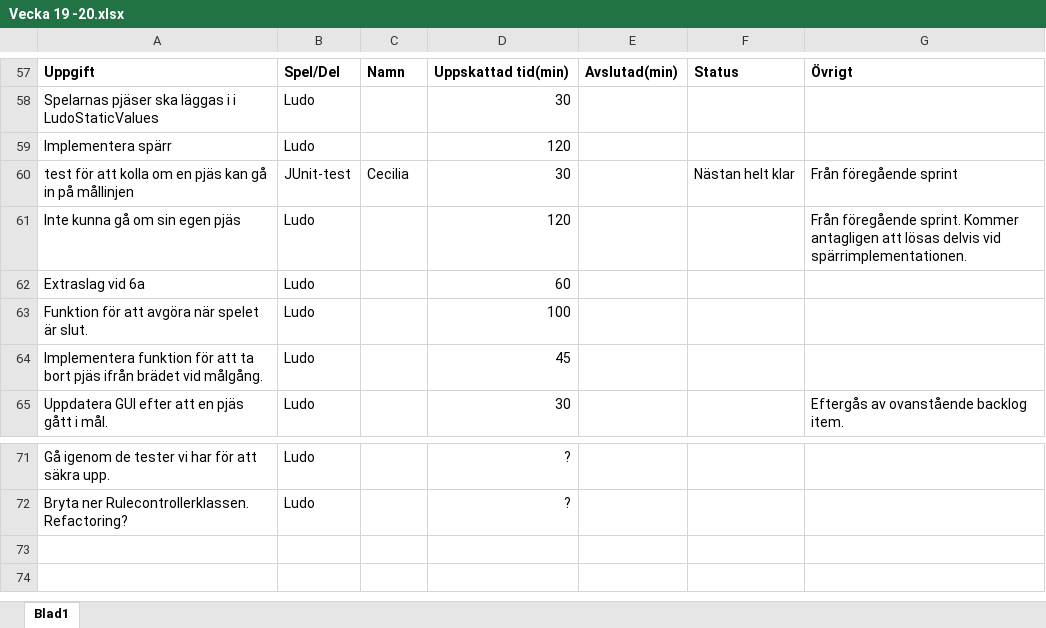
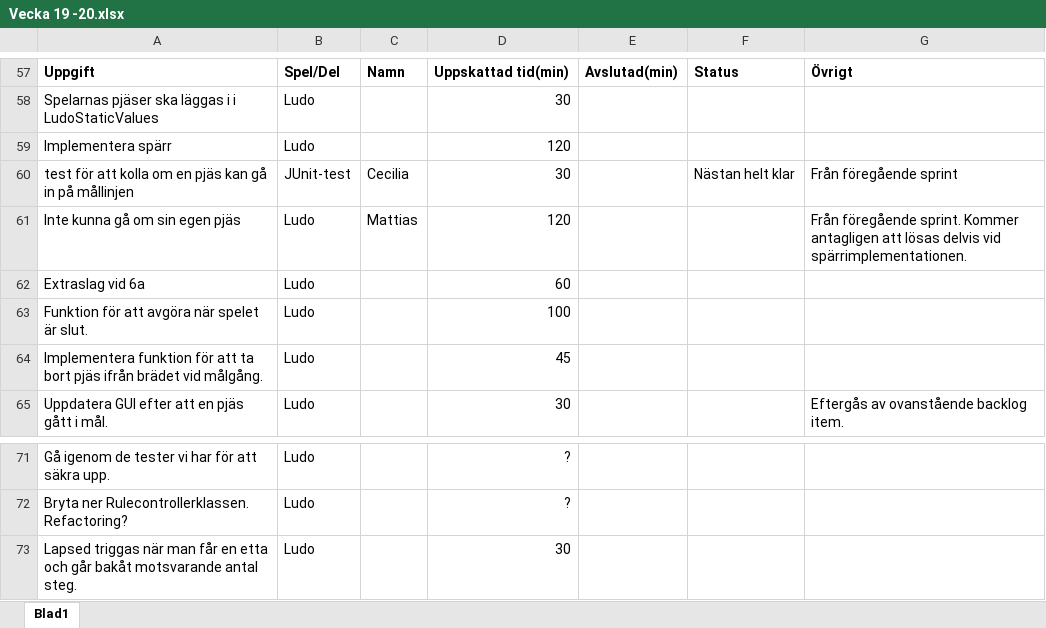
Before and after one commit to DVG302-G3/BoardGames, an Excel workbook: BoardGamesG3/Vecka 19 -20.xlsx, sheet Blad1, drawn as a sheet; only a part is shown, gaps mark what is left out; values as stored, in another font and other column widths than the file's, no borders; the diff names each change by its address in the sheet, - before the commit and + after, or states it on an @@ line.

```diff
--- a/BoardGamesG3/Vecka 19 -20.xlsx (sheet Blad1)
+++ b/BoardGamesG3/Vecka 19 -20.xlsx (sheet Blad1)
-C61: (empty)
+C61: Mattias
+row 73: Lapsed triggas när man får en etta och går bakåt motsvarande antal steg. | Ludo |  | 30
```
Also changed, not shown: 15 other files.
